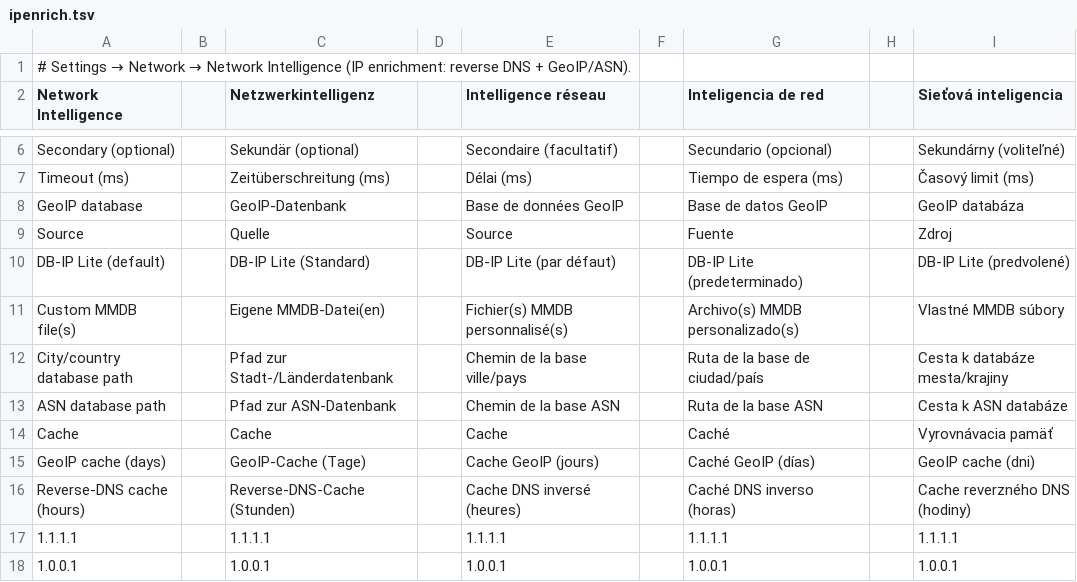
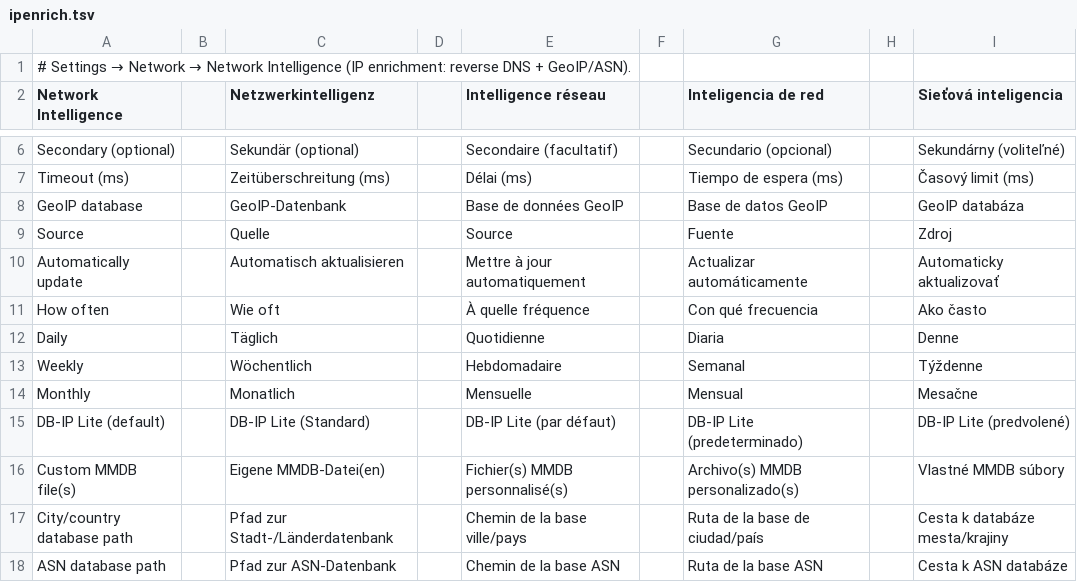
Before and after one commit to stefanmesaros/denis, a TSV file: tools/i18n/ipenrich.tsv, drawn as a sheet; only a part is shown, gaps mark what is left out; the shorter side is filled out with more unchanged rows.

```diff
--- a/tools/i18n/ipenrich.tsv
+++ b/tools/i18n/ipenrich.tsv
@@ -9,2 +9,7 @@ GeoIP database || GeoIP-Datenbank || Base de données GeoIP || Base de datos Geo
 Source || Quelle || Source || Fuente || Zdroj
+Automatically update || Automatisch aktualisieren || Mettre à jour automatiquement || Actualizar automáticamente || Automaticky aktualizovať
+How often || Wie oft || À quelle fréquence || Con qué frecuencia || Ako často
+Daily || Täglich || Quotidienne || Diaria || Denne
+Weekly || Wöchentlich || Hebdomadaire || Semanal || Týždenne
+Monthly || Monatlich || Mensuelle || Mensual || Mesačne
 DB-IP Lite (default) || DB-IP Lite (Standard) || DB-IP Lite (par défaut) || DB-IP Lite (predeterminado) || DB-IP Lite (predvolené)
```
Also changed, not shown: 20 other files.
